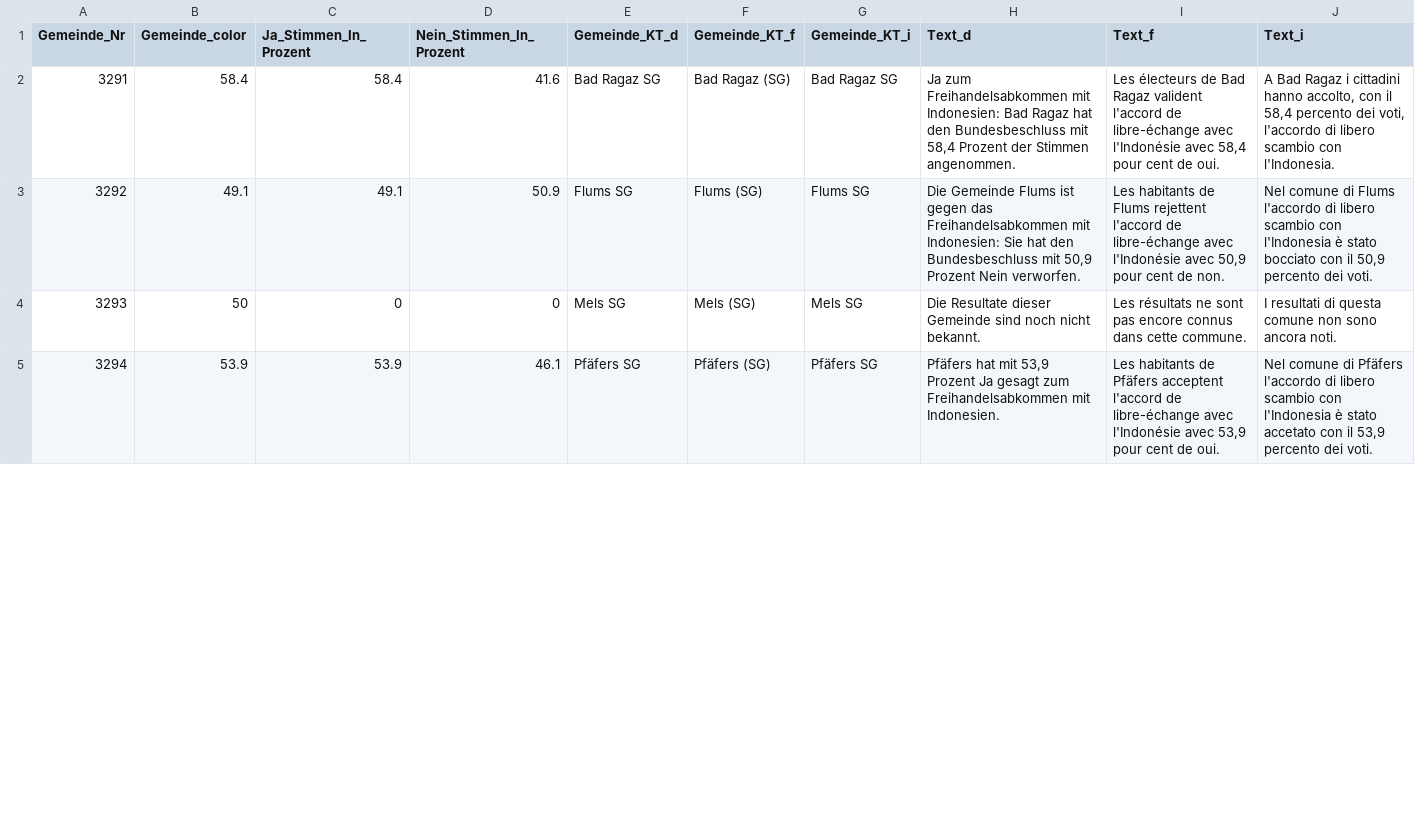
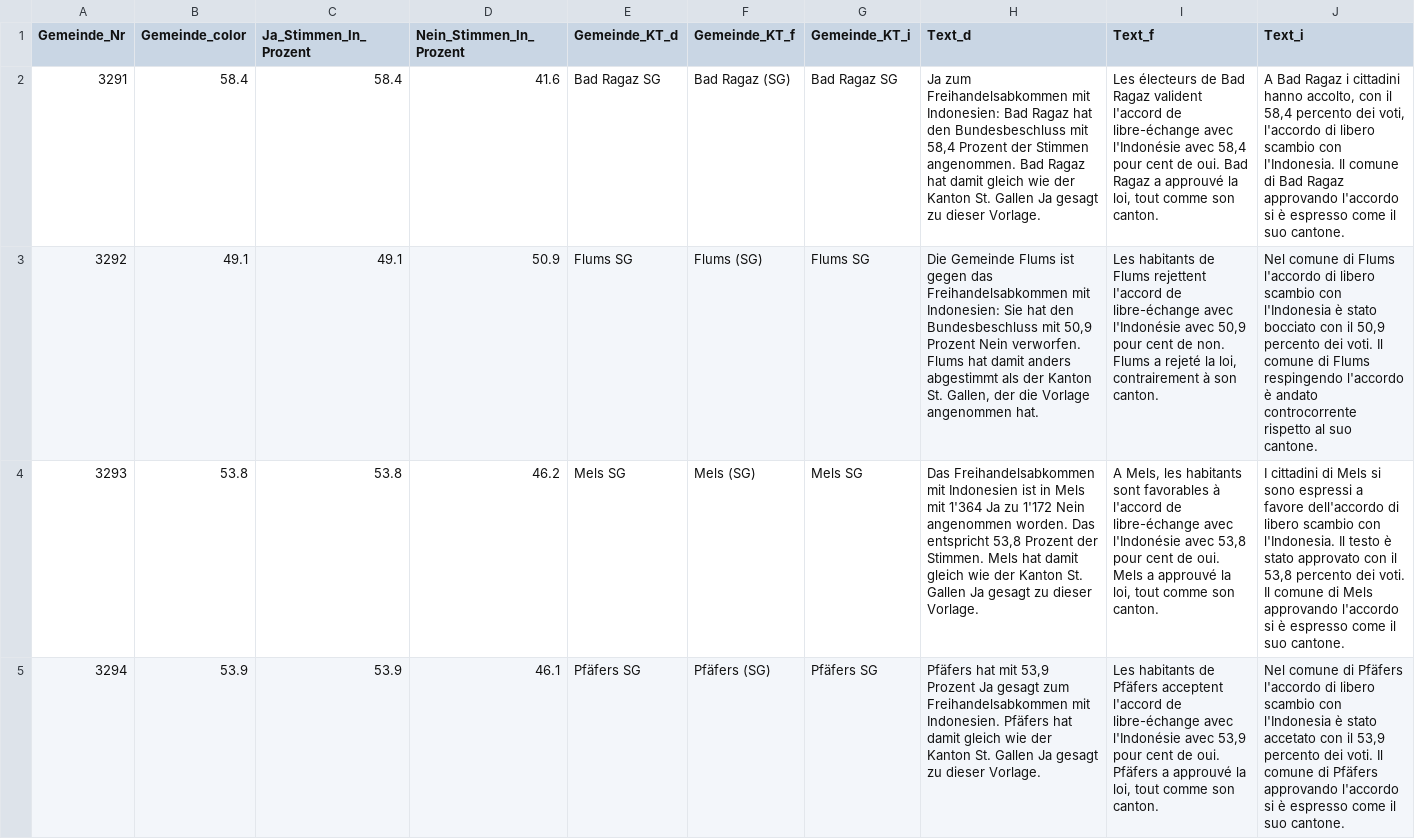
Before and after one commit to awp-finanznachrichten/lena_maerz2021, a CSV file: Output/Indonesien_sarganserland_SG.csv, drawn as a sheet; only a part is shown; the diff covers the shown part only; the diff names each change by its address in the sheet, - before the commit and + after, or states it on an @@ line.

```diff
--- a/Output/Indonesien_sarganserland_SG.csv
+++ b/Output/Indonesien_sarganserland_SG.csv
-H2 (Text_d): …Stimmen angenommen.
+H2 (Text_d): …Stimmen angenommen. Bad Ragaz hat damit gleich wie der Kanton St. Gallen Ja gesagt zu dieser Vorlage.
-I2 (Text_f): …de oui.
+I2 (Text_f): …de oui. Bad Ragaz a approuvé la loi, tout comme son canton.
-J2 (Text_i): …con l'Indonesia.
+J2 (Text_i): …con l'Indonesia. Il comune di Bad Ragaz approvando l'accordo si è espresso come il suo cantone.
-H3 (Text_d): …Nein verworfen.
+H3 (Text_d): …Nein verworfen. Flums hat damit anders abgestimmt als der Kanton St. Gallen, der die Vorlage angenommen hat.
-I3 (Text_f): …de non.
+I3 (Text_f): …de non. Flums a rejeté la loi, contrairement à son canton.
-J3 (Text_i): …dei voti.
+J3 (Text_i): …dei voti. Il comune di Flums respingendo l'accordo è andato controcorrente rispetto al suo cantone.
-B4 (Gemeinde_color): 50
+B4 (Gemeinde_color): 53.8
-C4 (Ja_Stimmen_In_Prozent): 0
+C4 (Ja_Stimmen_In_Prozent): 53.8
-D4 (Nein_Stimmen_In_Prozent): 0
+D4 (Nein_Stimmen_In_Prozent): 46.2
-H4 (Text_d): Die Resultate dieser Gemeinde sind noch nicht bekannt.
+H4 (Text_d): Das Freihandelsabkommen mit Indonesien ist in Mels mit 1'364 Ja zu 1'172 Nein angenommen worden. Das entspricht 53,8 Prozent der Stimmen. Mels hat damit gleich wie der Kanton St. Gallen Ja gesagt zu dieser Vorlage.
-I4 (Text_f): Les résultats ne sont pas encore connus dans cette commune.
+I4 (Text_f): A Mels, les habitants sont favorables à l'accord de libre-échange avec l'Indonésie avec 53,8 pour cent de oui. Mels a approuvé la loi, tout comme son canton.
-J4 (Text_i): I resultati di questa comune non sono ancora noti.
+J4 (Text_i): I cittadini di Mels si sono espressi a favore dell'accordo di libero scambio con l'Indonesia. Il testo è stato approvato con il 53,8 percento dei voti. Il comune di Mels approvando l'accordo si è espresso come il suo cantone.
-H5 (Text_d): …mit Indonesien.
+H5 (Text_d): …mit Indonesien. Pfäfers hat damit gleich wie der Kanton St. Gallen Ja gesagt zu dieser Vorlage.
-I5 (Text_f): …de oui.
+I5 (Text_f): …de oui. Pfäfers a approuvé la loi, tout comme son canton.
-J5 (Text_i): …dei voti.
+J5 (Text_i): …dei voti. Il comune di Pfäfers approvando l'accordo si è espresso come il suo cantone.
```
Also changed, not shown: 15 edited cells elsewhere in this file, Output/E-ID-Gesetz_sarganserland_SG.csv, Output/Indonesien_dw_kantone.csv, 12 other files.
